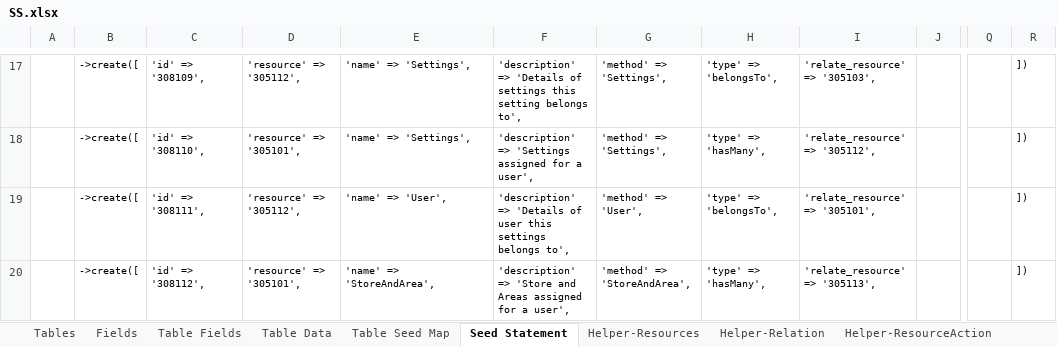
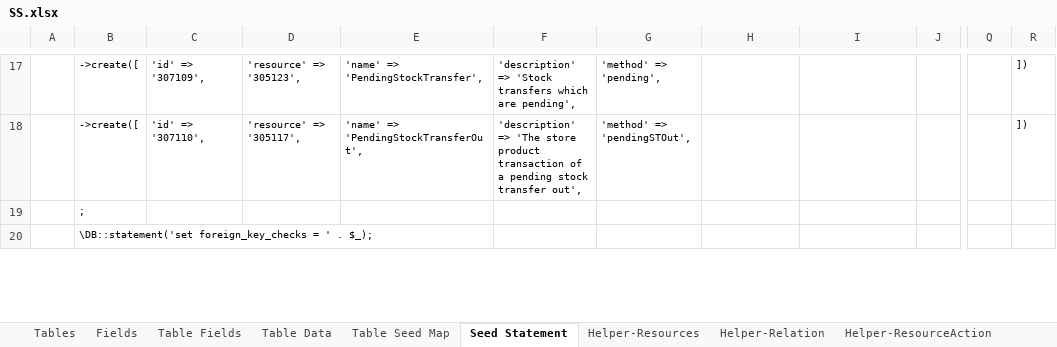
Before and after one commit to MilestoneInnovativeTechnologies/DD, an Excel workbook: SS.xlsx, sheet Seed Statement, drawn as a sheet; only a part is shown, gaps mark what is left out; values as stored, in another font and other column widths than the file's, no borders; the diff covers the shown part only; the diff names each change by its address in the sheet, - before the commit and + after, or states it on an @@ line.

```diff
--- a/SS.xlsx (sheet Seed Statement)
+++ b/SS.xlsx (sheet Seed Statement)
-C17: 'id' => '308109',
+C17: 'id' => '307109',
-D17: 'resource' => '305112',
+D17: 'resource' => '305123',
-E17: 'name' => 'Settings',
+E17: 'name' => 'PendingStockTransfer',
-F17: 'description' => 'Details of settings this setting belongs to',
+F17: 'description' => 'Stock transfers which are pending',
-G17: 'method' => 'Settings',
+G17: 'method' => 'pending',
-H17: 'type' => 'belongsTo',
+H17: (empty)
-I17: 'relate_resource' => '305103',
+I17: (empty)
-C18: 'id' => '308110',
+C18: 'id' => '307110',
-D18: 'resource' => '305101',
+D18: 'resource' => '305117',
-E18: 'name' => 'Settings',
+E18: 'name' => 'PendingStockTransferOut',
-F18: 'description' => 'Settings assigned for a user',
+F18: 'description' => 'The store product transaction of a pending stock transfer out',
-G18: 'method' => 'Settings',
+G18: 'method' => 'pendingSTOut',
-H18: 'type' => 'hasMany',
+H18: (empty)
-I18: 'relate_resource' => '305112',
+I18: (empty)
-B19: ->create([
+B19: ;
-C19: 'id' => '308111',
+C19: (empty)
-D19: 'resource' => '305112',
+D19: (empty)
-E19: 'name' => 'User',
+E19: (empty)
-F19: 'description' => 'Details of user this settings belongs to',
+F19: (empty)
-G19: 'method' => 'User',
+G19: (empty)
-H19: 'type' => 'belongsTo',
+H19: (empty)
-I19: 'relate_resource' => '305101',
+I19: (empty)
-R19:R20: ])
+R19:R20: (empty)
-B20: ->create([
+B20: \DB::statement('set foreign_key_checks = ' . $_);
-C20: 'id' => '308112',
+C20: (empty)
-D20: 'resource' => '305101',
+D20: (empty)
-E20: 'name' => 'StoreAndArea',
+E20: (empty)
-F20: 'description' => 'Store and Areas assigned for a user',
+F20: (empty)
-G20: 'method' => 'StoreAndArea',
+G20: (empty)
-H20: 'type' => 'hasMany',
+H20: (empty)
-I20: 'relate_resource' => '305113',
+I20: (empty)
```
Also changed, not shown: 333 edited cells elsewhere in this sheet, sheet Helper-Relation, other sheet tabs, hidden cells, 32 other files.
